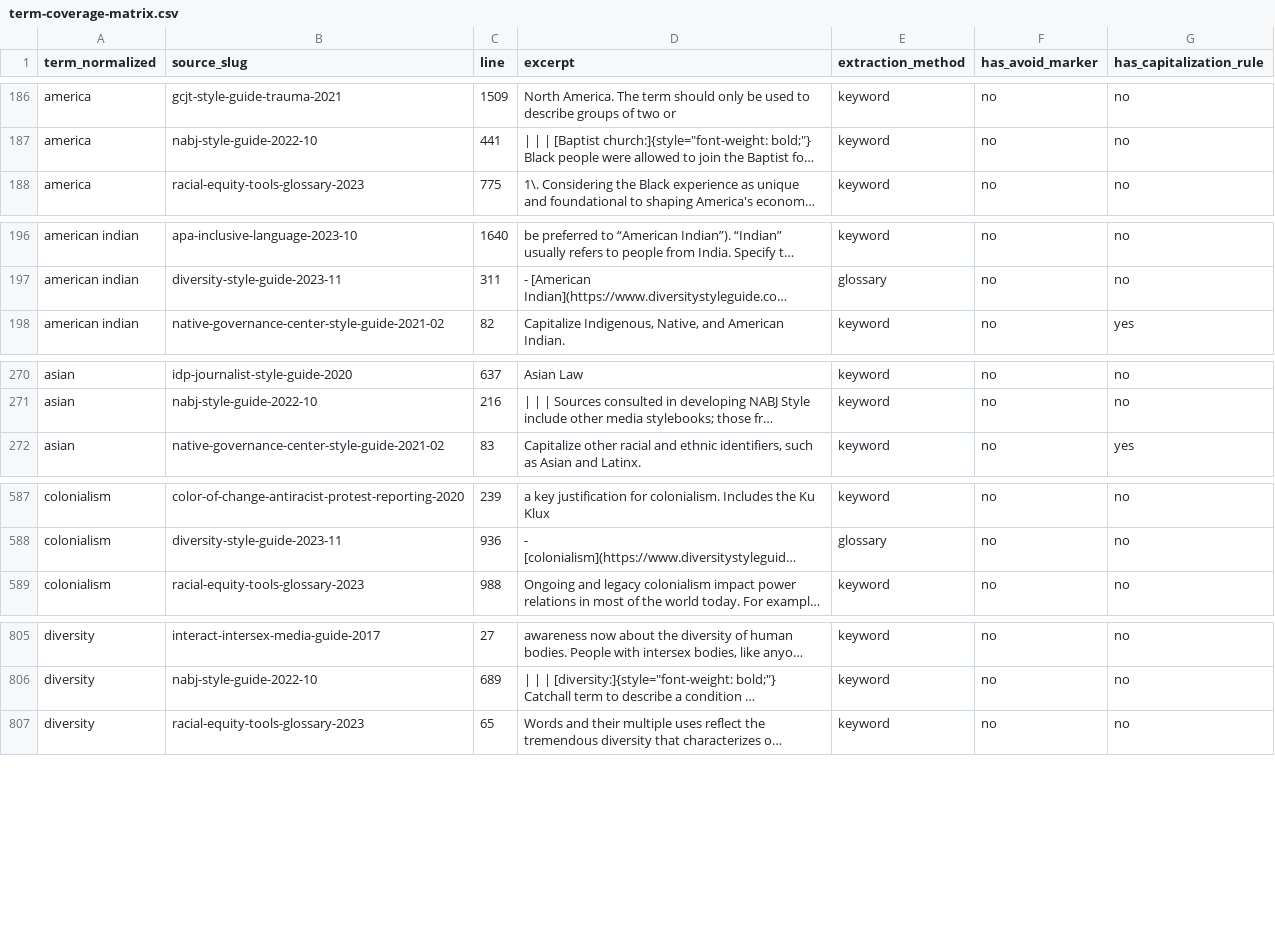
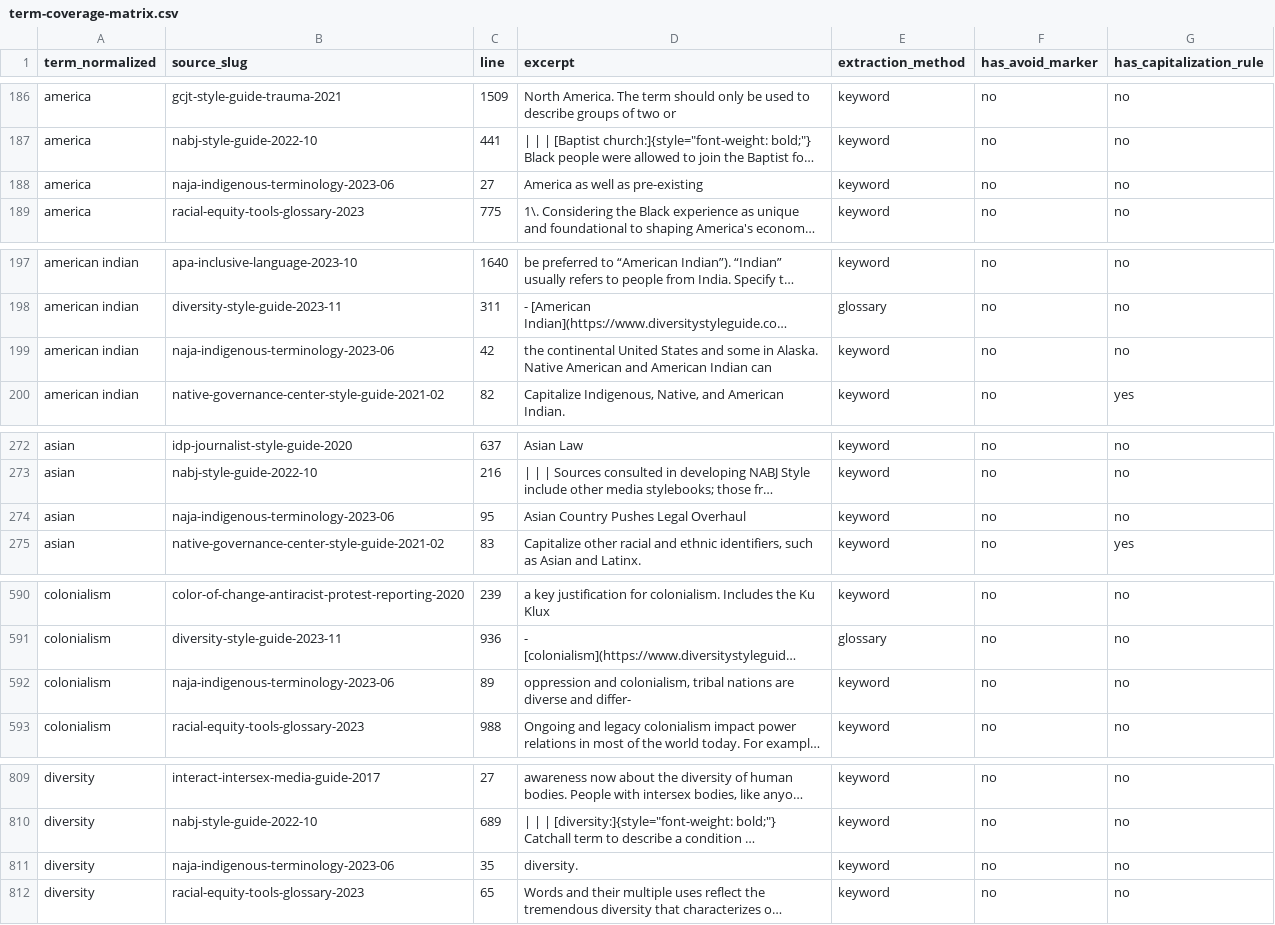
Before and after one commit to jordankrueger/equity-language-commons, a CSV file: notes/term-coverage-matrix.csv, drawn as a sheet; only a part is shown, gaps mark what is left out; long unchanged cells end in …; the diff covers the shown part only; the diff names each change by its address in the sheet, - before the commit and + after, or states it on an @@ line.

```diff
--- a/notes/term-coverage-matrix.csv
+++ b/notes/term-coverage-matrix.csv
+row 188: america | naja-indigenous-terminology-2023-06 | 27 | America as well as pre-existing | keyword | no | no
+row 199: american indian | naja-indigenous-terminology-2023-06 | 42 | the continental United States and some in Alaska. Native American and American Indian can | keyword | no | no
+row 274: asian | naja-indigenous-terminology-2023-06 | 95 | Asian Country Pushes Legal Overhaul | keyword | no | no
+row 592: colonialism | naja-indigenous-terminology-2023-06 | 89 | oppression and colonialism, tribal nations are diverse and differ- | keyword | no | no
+row 811: diversity | naja-indigenous-terminology-2023-06 | 35 | diversity. | keyword | no | no
```
Also changed, not shown: 9 added rows and 1 edited cell elsewhere in this file, 2 other files.
